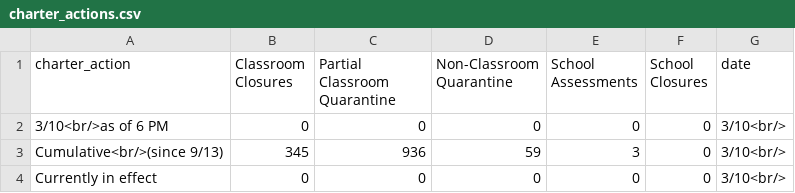
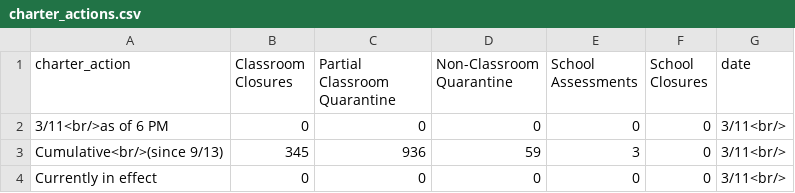
Before and after one commit to thecityny/doe-covid-stats-scraper, a CSV file: data/charter_actions.csv, drawn as a sheet.

```diff
--- a/data/charter_actions.csv
+++ b/data/charter_actions.csv
@@ -1,4 +1,4 @@
 charter_action,Classroom Closures,Partial Classroom Quarantine,Non-Classroom Quarantine,School Assessments,School Closures,date
-3/10<br/>as of 6 PM,0,0,0,0,0,3/10<br/>
-Cumulative<br/>(since 9/13),345,936,59,3,0,3/10<br/>
-Currently in effect,0,0,0,0,0,3/10<br/>
+3/11<br/>as of 6 PM,0,0,0,0,0,3/11<br/>
+Cumulative<br/>(since 9/13),345,936,59,3,0,3/11<br/>
+Currently in effect,0,0,0,0,0,3/11<br/>
```
Also changed, not shown: data/doe_dece_actions.csv, 2 other files.
